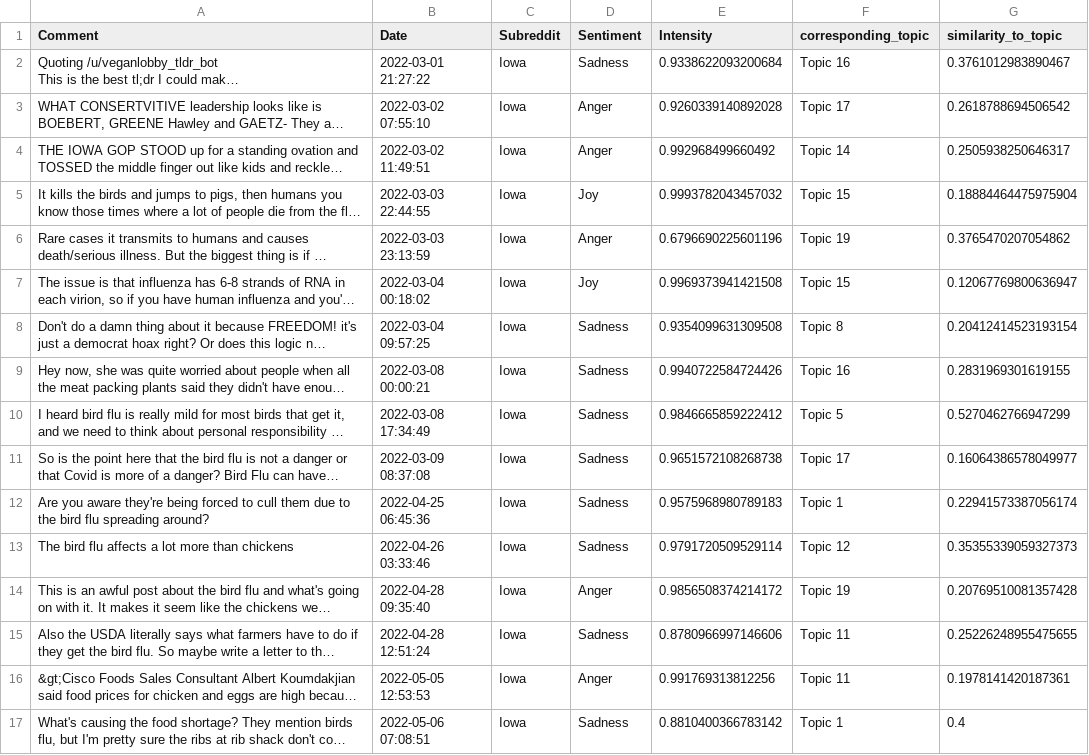
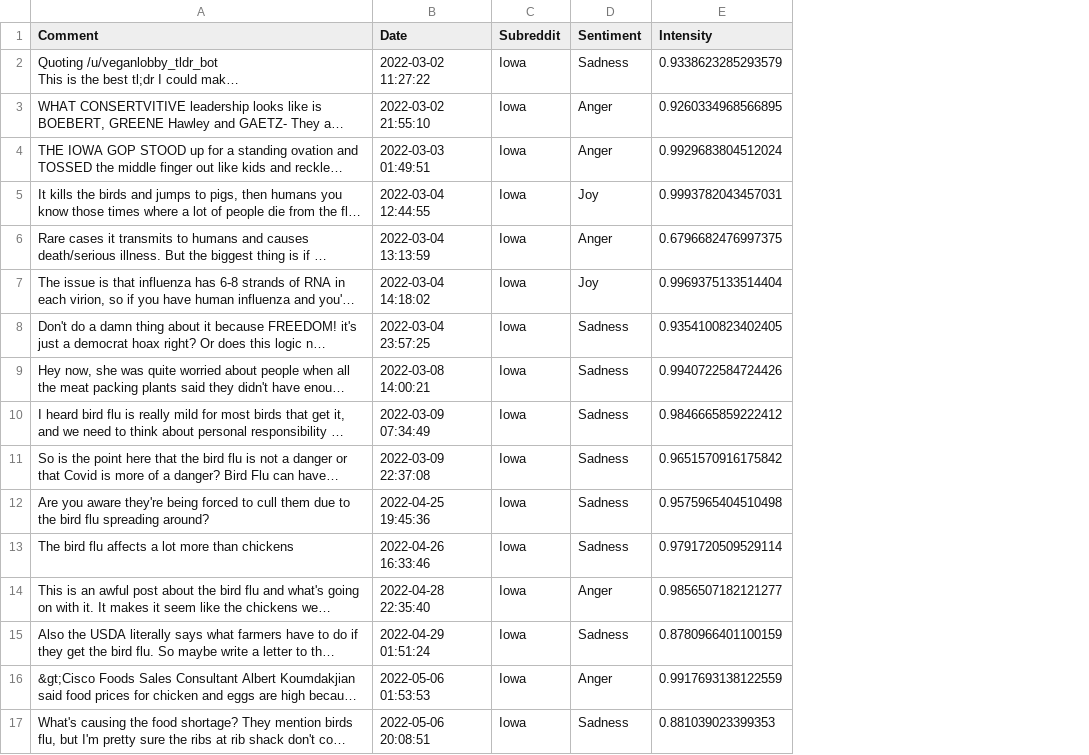
Before and after one commit to oskip0906/H5N1_Social_Media_Analysis, a CSV file: csv_files/classified_comments_by_state/iowa.csv, drawn as a sheet; only a part is shown; long unchanged cells end in …; removed rows and columns are numbered as before the commit, all else as after; the diff covers the shown part only; the diff names each change by its address in the sheet, - before the commit and + after, or states it on an @@ line.

```diff
--- a/csv_files/classified_comments_by_state/iowa.csv
+++ b/csv_files/classified_comments_by_state/iowa.csv
-column F (corresponding_topic), rows 2-17: Topic 16 | Topic 17 | Topic 14 | Topic 15 | Topic 19 | Topic 15 | Topic 8 | Topic 16 | Topic 5 | Topic 17 | Topic 1 | Topic 12 | Topic 19 | Topic 11 | Topic 11 | Topic 1
-column G (similarity_to_topic), rows 2-17: 0.3761012983890467 | 0.2618788694506542 | 0.2505938250646317 | 0.18884464475975904 | 0.3765470207054862 | 0.12067769800636947 | 0.20412414523193154 | 0.2831969301619155 | 0.5270462766947299 | 0.16064386578049977 | 0.22941573387056174 | 0.35355339059327373 | 0.20769510081357428 | 0.25226248955475655 | 0.1978141420187361 | 0.4
-B2 (Date): 2022-03-01 21:27:22
+B2 (Date): 2022-03-02 11:27:22
-E2 (Intensity): 0.9338622093200684
+E2 (Intensity): 0.9338623285293579
-B3 (Date): 2022-03-02 07:55:10
+B3 (Date): 2022-03-02 21:55:10
-E3 (Intensity): 0.9260339140892028
+E3 (Intensity): 0.9260334968566895
-B4 (Date): 2022-03-02 11:49:51
+B4 (Date): 2022-03-03 01:49:51
-E4 (Intensity): 0.992968499660492
+E4 (Intensity): 0.9929683804512024
-B5 (Date): 2022-03-03 22:44:55
+B5 (Date): 2022-03-04 12:44:55
-E5 (Intensity): 0.9993782043457032
+E5 (Intensity): 0.9993782043457031
-B6 (Date): 2022-03-03 23:13:59
+B6 (Date): 2022-03-04 13:13:59
-E6 (Intensity): 0.6796690225601196
+E6 (Intensity): 0.6796682476997375
-B7 (Date): 2022-03-04 00:18:02
+B7 (Date): 2022-03-04 14:18:02
-E7 (Intensity): 0.9969373941421508
+E7 (Intensity): 0.9969375133514404
-B8 (Date): 2022-03-04 09:57:25
+B8 (Date): 2022-03-04 23:57:25
-E8 (Intensity): 0.9354099631309508
+E8 (Intensity): 0.9354100823402405
-B9 (Date): 2022-03-08 00:00:21
+B9 (Date): 2022-03-08 14:00:21
-B10 (Date): 2022-03-08 17:34:49
+B10 (Date): 2022-03-09 07:34:49
-B11 (Date): 2022-03-09 08:37:08
+B11 (Date): 2022-03-09 22:37:08
-E11 (Intensity): 0.9651572108268738
+E11 (Intensity): 0.9651570916175842
-B12 (Date): 2022-04-25 06:45:36
+B12 (Date): 2022-04-25 19:45:36
-E12 (Intensity): 0.9575968980789183
+E12 (Intensity): 0.9575965404510498
-B13 (Date): 2022-04-26 03:33:46
+B13 (Date): 2022-04-26 16:33:46
-B14 (Date): 2022-04-28 09:35:40
+B14 (Date): 2022-04-28 22:35:40
-E14 (Intensity): 0.9856508374214172
+E14 (Intensity): 0.9856507182121277
-B15 (Date): 2022-04-28 12:51:24
+B15 (Date): 2022-04-29 01:51:24
-E15 (Intensity): 0.8780966997146606
+E15 (Intensity): 0.8780966401100159
-B16 (Date): 2022-05-05 12:53:53
+B16 (Date): 2022-05-06 01:53:53
-E16 (Intensity): 0.991769313812256
+E16 (Intensity): 0.9917693138122559
-B17 (Date): 2022-05-06 07:08:51
+B17 (Date): 2022-05-06 20:08:51
-E17 (Intensity): 0.8810400366783142
+E17 (Intensity): 0.881039023399353
```
Also changed, not shown: 2 added rows and 121 edited cells elsewhere in this file, csv_files/classified_comments_by_state/minnesota.csv, csv_files/classified_comments_by_state/ohio.csv, 8 other files.
